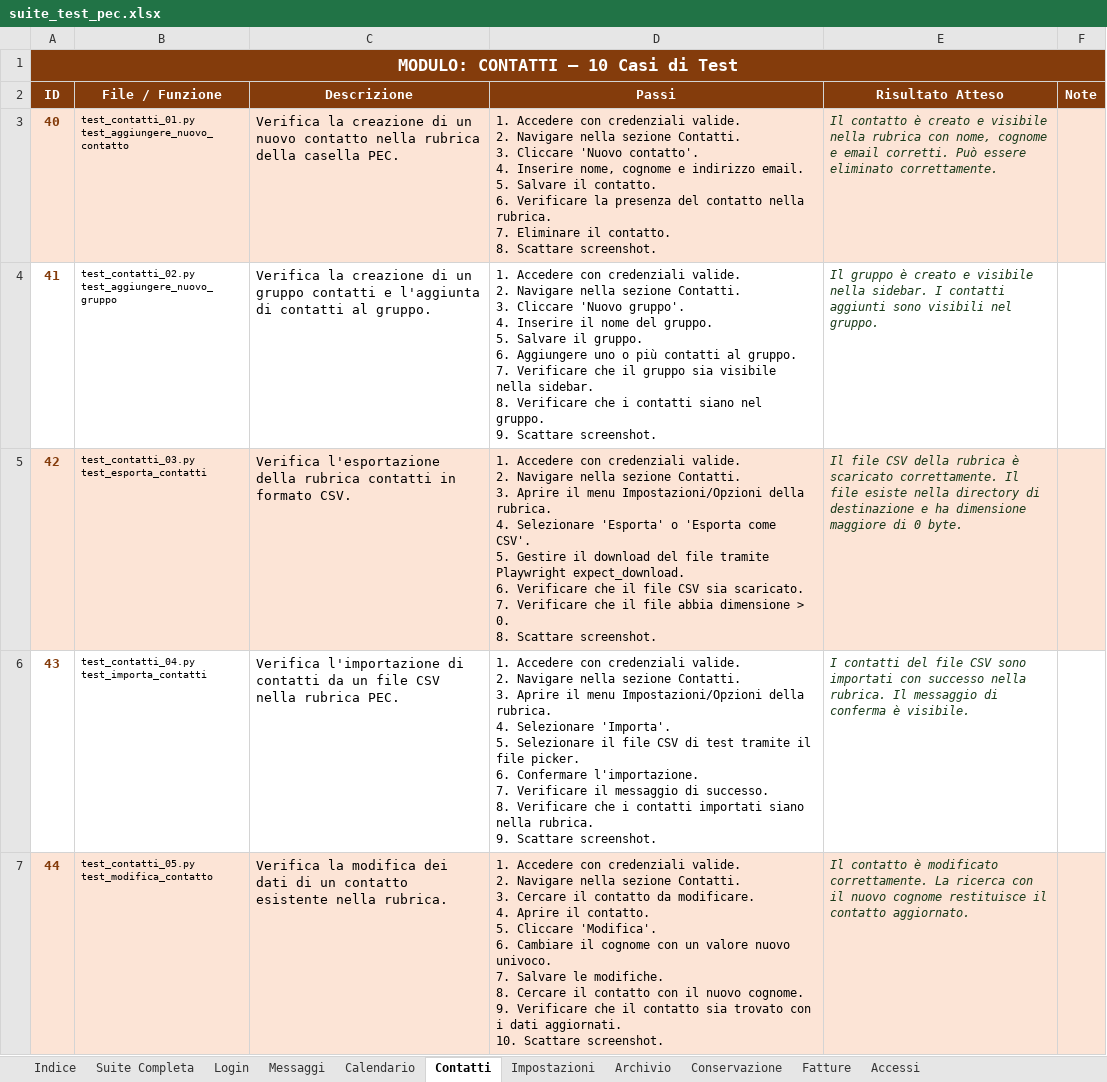
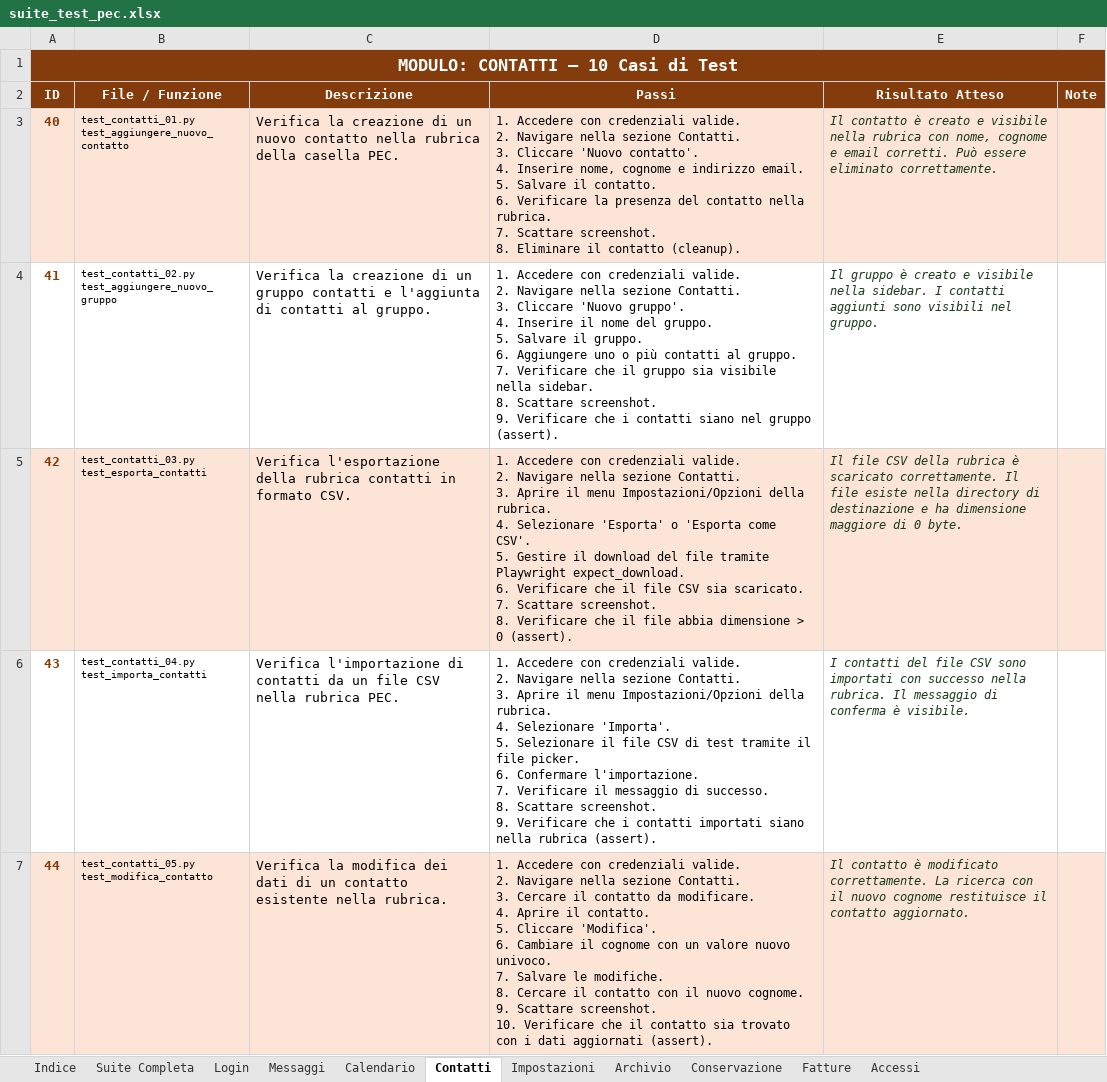
Before and after one commit to FranGalluccio/ARUBA_automation, an Excel workbook: suite_test_pec.xlsx, sheet Contatti, drawn as a sheet; only a part is shown; values as stored, in another font and other column widths than the file's, no borders; ↵ is a line break in a cell; the diff covers the shown part only; the diff names each change by its address in the sheet, - before the commit and + after, or states it on an @@ line.

```diff
--- a/suite_test_pec.xlsx (sheet Contatti)
+++ b/suite_test_pec.xlsx (sheet Contatti)
-D3 (Passi): …rubrica. ↵ 7. Eliminare il contatto. ↵ 8. Scattare screenshot.
+D3 (Passi): …rubrica. ↵ 7. Scattare screenshot. ↵ 8. Eliminare il contatto (cleanup).
-D4 (Passi): …sidebar. ↵ 8. Verificare che i contatti siano nel gruppo. ↵ 9. Scattare screenshot.
+D4 (Passi): …sidebar. ↵ 8. Scattare screenshot. ↵ 9. Verificare che i contatti siano nel gruppo (assert).
-D5 (Passi): …scaricato. ↵ 7. Verificare che il file abbia dimensione > 0. ↵ 8. Scattare screenshot.
+D5 (Passi): …scaricato. ↵ 7. Scattare screenshot. ↵ 8. Verificare che il file abbia dimensione > 0 (assert).
-D6 (Passi): …successo. ↵ 8. Verificare che i contatti importati siano nella rubrica. ↵ 9. Scattare screenshot.
+D6 (Passi): …successo. ↵ 8. Scattare screenshot. ↵ 9. Verificare che i contatti importati siano nella rubrica (assert).
-D7 (Passi): …cognome. ↵ 9. Verificare che il contatto sia trovato con i dati aggiornati. ↵ 10. Scattare screenshot.
+D7 (Passi): …cognome. ↵ 9. Scattare screenshot. ↵ 10. Verificare che il contatto sia trovato con i dati aggiornati (assert).
```
Also changed, not shown: 5 edited cells elsewhere in this sheet, sheet Suite Completa, sheet Messaggi, sheet Calendario, sheet Impostazioni, sheet Accessi, sheet Login, 3 more sheets, suite_test_pec_mobile.xlsx, suite_test_pel.xlsx, 3 other files.
